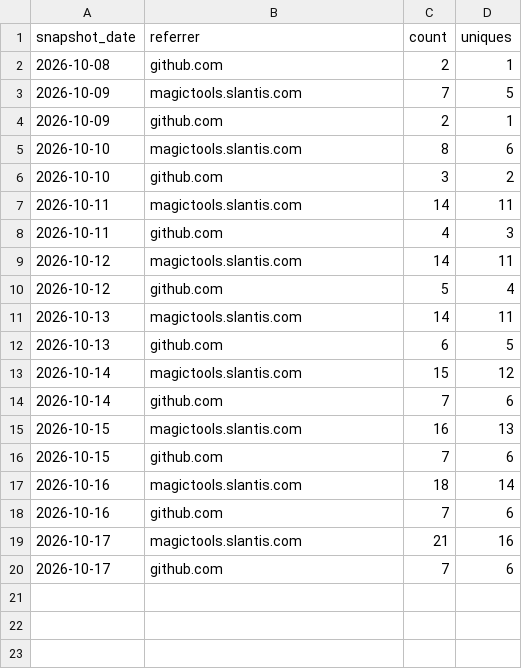
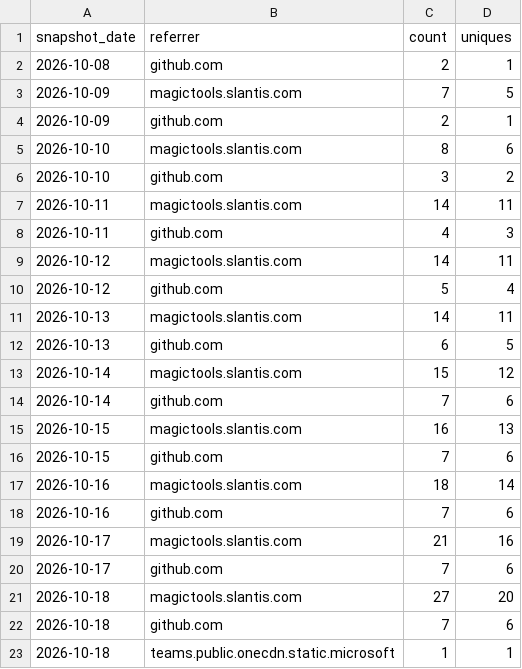
Before and after one commit to slantis/magic-tools, a CSV file: referrers.csv, drawn as a sheet; the diff names each change by its address in the sheet, - before the commit and + after, or states it on an @@ line.

```diff
--- a/referrers.csv
+++ b/referrers.csv
+row 21: 2026-10-18 | magictools.slantis.com | 27 | 20
+row 22: 2026-10-18 | github.com | 7 | 6
+row 23: 2026-10-18 | teams.public.onecdn.static.microsoft | 1 | 1
```
Also changed, not shown: clones.csv, paths.csv, 3 other files.
